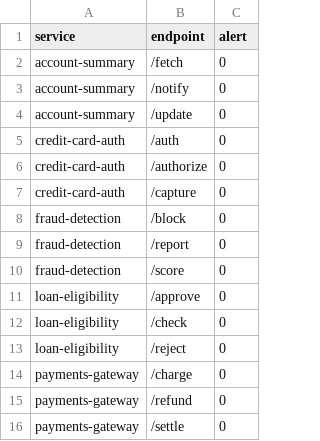
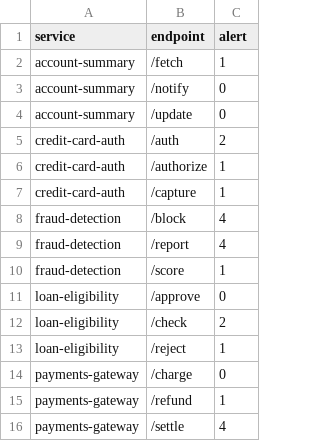
Before and after one commit to jbazkar/smartops-framework, a CSV file: results_banking/banking_endpoint_alerts.csv, drawn as a sheet.

Commit message:
Adjusted BFSI alerts and actions

```diff
--- a/results_banking/banking_endpoint_alerts.csv
+++ b/results_banking/banking_endpoint_alerts.csv
@@ -1,16 +1,16 @@
 service,endpoint,alert
-account-summary,/fetch,0
+account-summary,/fetch,1
 account-summary,/notify,0
 account-summary,/update,0
-credit-card-auth,/auth,0
-credit-card-auth,/authorize,0
-credit-card-auth,/capture,0
-fraud-detection,/block,0
-fraud-detection,/report,0
-fraud-detection,/score,0
+credit-card-auth,/auth,2
+credit-card-auth,/authorize,1
+credit-card-auth,/capture,1
+fraud-detection,/block,4
+fraud-detection,/report,4
+fraud-detection,/score,1
 loan-eligibility,/approve,0
-loan-eligibility,/check,0
-loan-eligibility,/reject,0
+loan-eligibility,/check,2
+loan-eligibility,/reject,1
 payments-gateway,/charge,0
-payments-gateway,/refund,0
-payments-gateway,/settle,0
+payments-gateway,/refund,1
+payments-gateway,/settle,4
```
Also changed, not shown: 3 other files.
